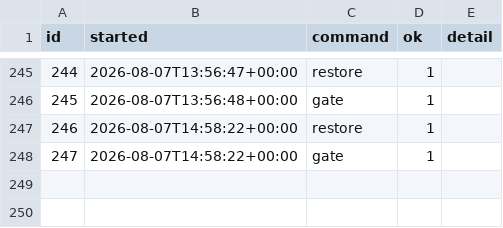
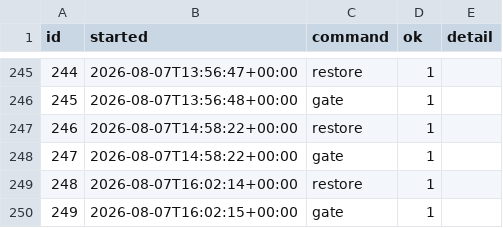
Before and after one commit to intrepidkarthi/autoseo, a CSV file: state/run_log.csv, drawn as a sheet; only a part is shown, gaps mark what is left out.

```diff
--- a/state/run_log.csv
+++ b/state/run_log.csv
@@ -252 +252,3 @@ id,started,command,ok,detail
 247,2026-08-07T14:58:22+00:00,gate,1,
+248,2026-08-07T16:02:14+00:00,restore,1,
+249,2026-08-07T16:02:15+00:00,gate,1,
```
